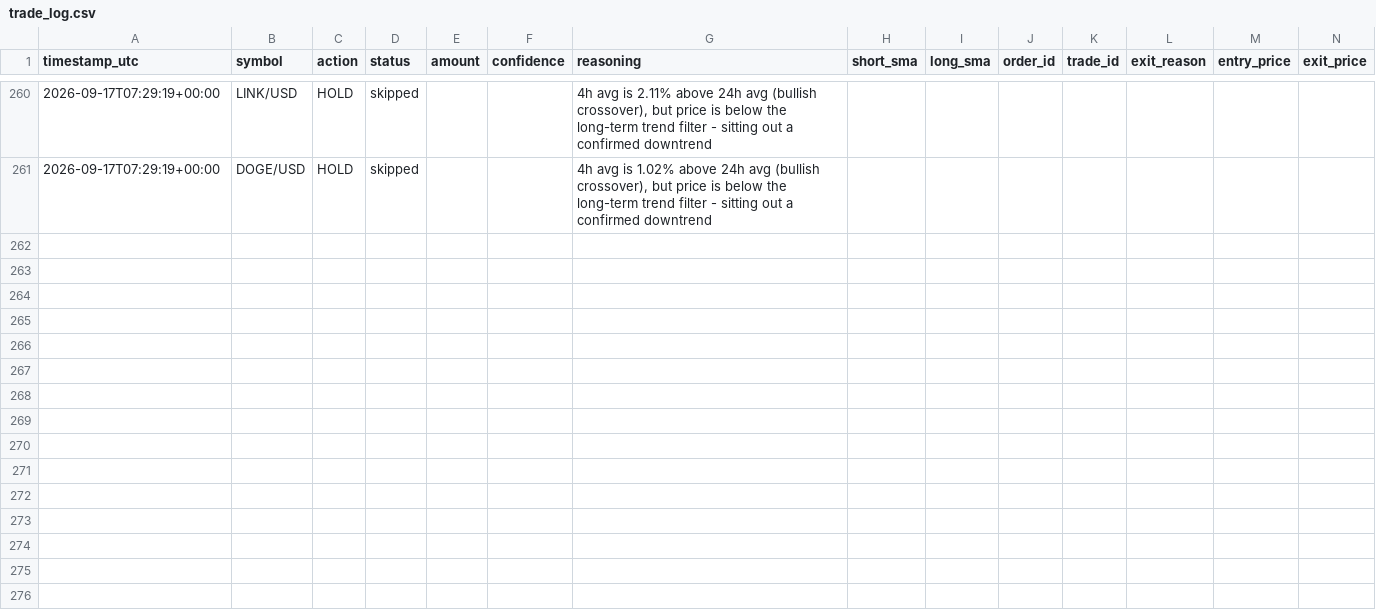
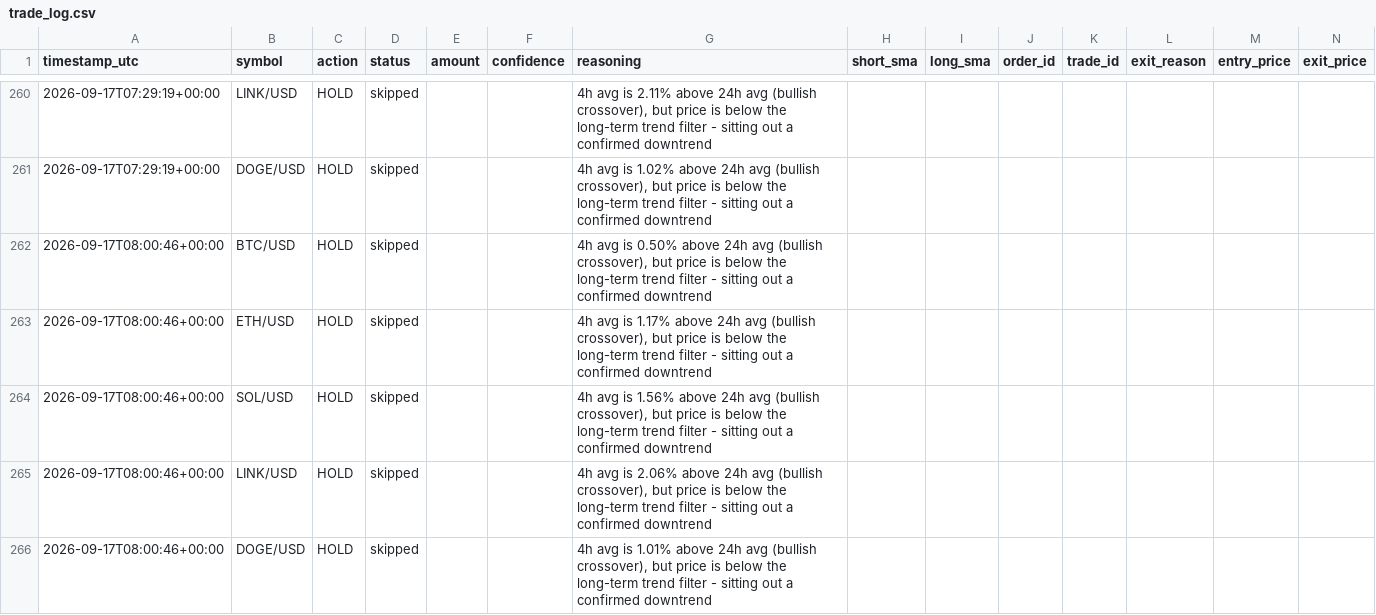
Before and after one commit to wheresej2k/crypto-trading-agent, a CSV file: logs/trade_log.csv, drawn as a sheet; only a part is shown, gaps mark what is left out; rows hold the shown columns only; the diff names each change by its address in the sheet, - before the commit and + after, or states it on an @@ line.

```diff
--- a/logs/trade_log.csv
+++ b/logs/trade_log.csv
+row 262: 2026-09-17T08:00:46+00:00 | BTC/USD | HOLD | skipped |  |  | 4h avg is 0.50% above 24h avg (bullish crossover), but price is below the long-term trend filter - sitting out a confirmed downtrend
+row 263: 2026-09-17T08:00:46+00:00 | ETH/USD | HOLD | skipped |  |  | 4h avg is 1.17% above 24h avg (bullish crossover), but price is below the long-term trend filter - sitting out a confirmed downtrend
+row 264: 2026-09-17T08:00:46+00:00 | SOL/USD | HOLD | skipped |  |  | 4h avg is 1.56% above 24h avg (bullish crossover), but price is below the long-term trend filter - sitting out a confirmed downtrend
+row 265: 2026-09-17T08:00:46+00:00 | LINK/USD | HOLD | skipped |  |  | 4h avg is 2.06% above 24h avg (bullish crossover), but price is below the long-term trend filter - sitting out a confirmed downtrend
+row 266: 2026-09-17T08:00:46+00:00 | DOGE/USD | HOLD | skipped |  |  | 4h avg is 1.01% above 24h avg (bullish crossover), but price is below the long-term trend filter - sitting out a confirmed downtrend
```
Also changed, not shown: 2 other files.
